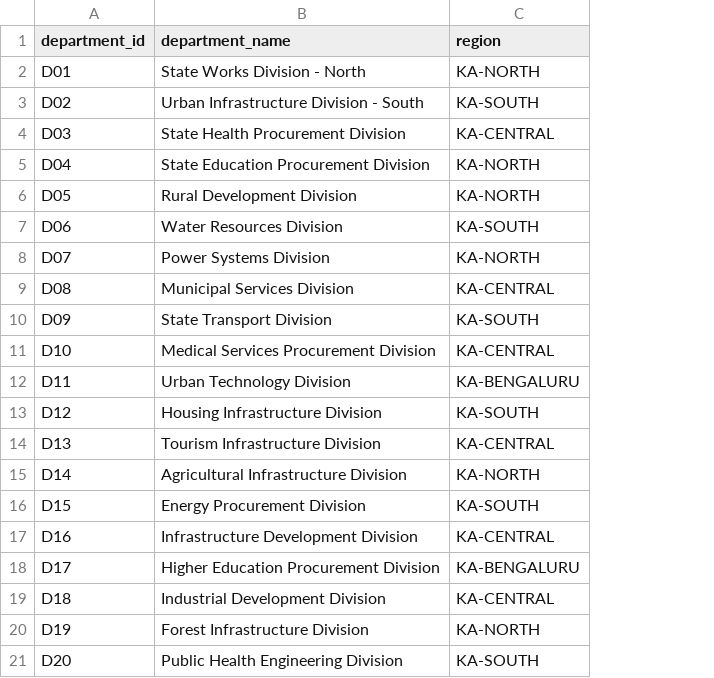
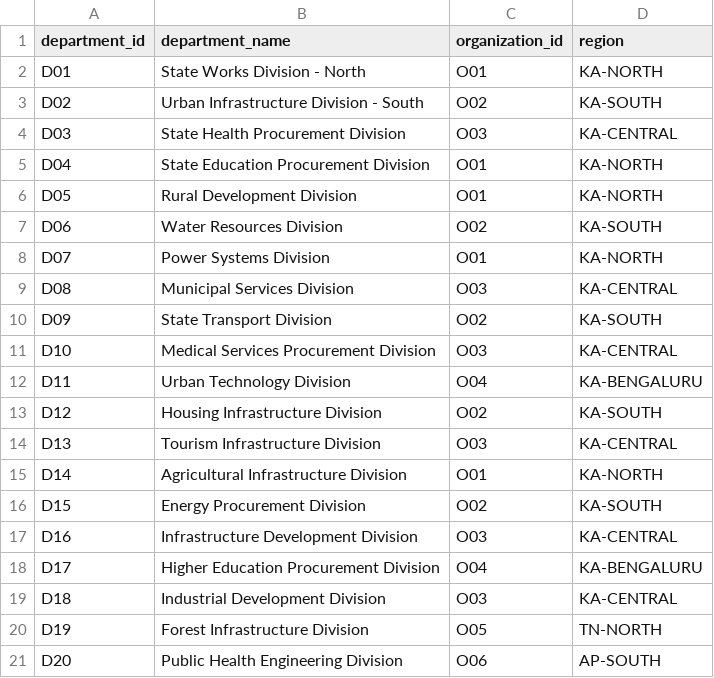
Before and after one commit to Datum-Collective/Datum-Veritas, a CSV file: data/generated/departments.csv, drawn as a sheet; addresses are those after the commit; the diff names each change by its address in the sheet, - before the commit and + after, or states it on an @@ line.

```diff
--- a/data/generated/departments.csv
+++ b/data/generated/departments.csv
+column C (organization_id), rows 2-21: O01 | O02 | O03 | O01 | O01 | O02 | O01 | O03 | O02 | O03 | O04 | O02 | O03 | O01 | O02 | O03 | O04 | O03 | O05 | O06
-D20 (region): KA-NORTH
+D20 (region): TN-NORTH
-D21 (region): KA-SOUTH
+D21 (region): AP-SOUTH
```
Also changed, not shown: data/generated/awards.csv, data/generated/bids.csv, 7 other files.
